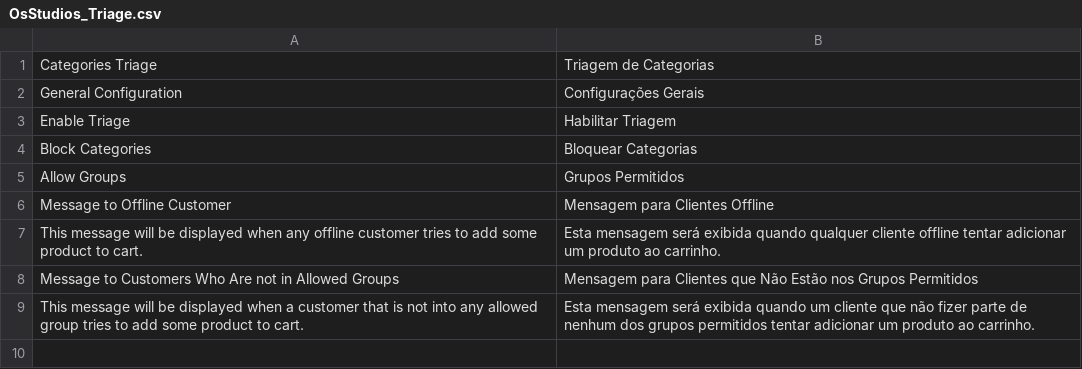
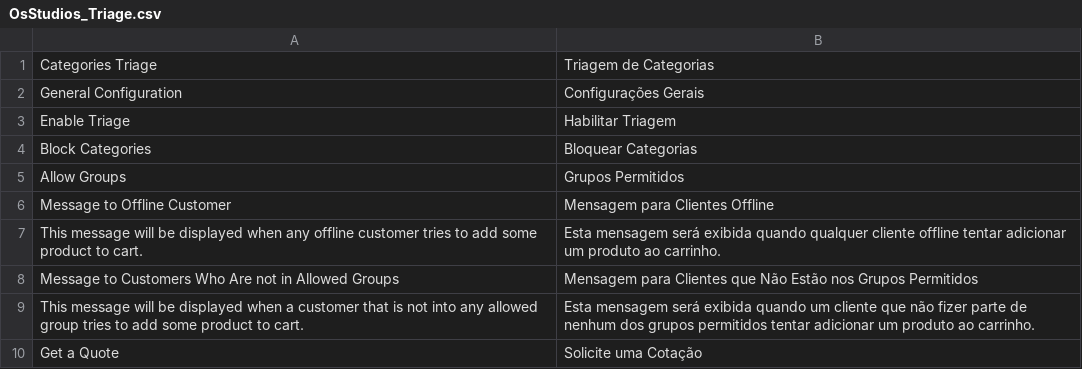
Before and after one commit to bijalbhavsar/Magento-1.7.0.2, a CSV file: source/app/locale/pt_BR/OsStudios_Triage.csv, drawn as a sheet; the diff names each change by its address in the sheet, - before the commit and + after, or states it on an @@ line.

```diff
--- a/source/app/locale/pt_BR/OsStudios_Triage.csv
+++ b/source/app/locale/pt_BR/OsStudios_Triage.csv
+row 10: Get a Quote | Solicite uma Cotação
```
Also changed, not shown: source/app/locale/en_US/OsStudios_Triage.csv, 2 other files.
